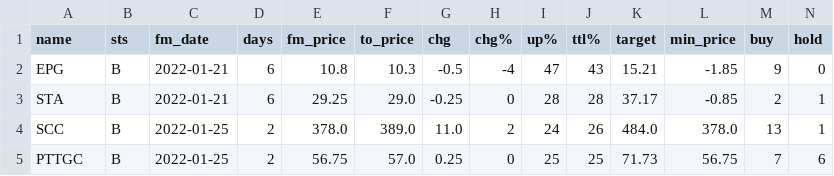
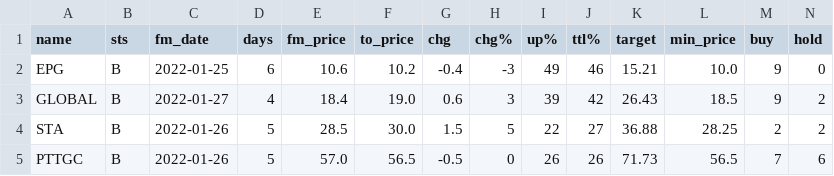
Before and after one commit to santimcs/A8, a CSV file: Data/buy-candidate.csv, drawn as a sheet; only a part is shown; removed rows and columns are numbered as before the commit, all else as after; rows hold the shown columns only; the diff covers the shown part only; the diff names each change by its address in the sheet, - before the commit and + after, or states it on an @@ line.

```diff
--- a/Data/buy-candidate.csv
+++ b/Data/buy-candidate.csv
-C2 (fm_date): 2022-01-21
+C2 (fm_date): 2022-01-25
-E2 (fm_price): 10.8
+E2 (fm_price): 10.6
-F2 (to_price): 10.3
+F2 (to_price): 10.2
-G2 (chg): -0.5
+G2 (chg): -0.4
-H2 (chg%): -4
+H2 (chg%): -3
-I2 (up%): 47
+I2 (up%): 49
-J2 (ttl%): 43
+J2 (ttl%): 46
-L2 (min_price): -1.85
+L2 (min_price): 10.0
+row 3: GLOBAL | B | 2022-01-27 | 4 | 18.4 | 19.0 | 0.6 | 3 | 39 | 42 | 26.43 | 18.5 | 9 | 2
-C4 (fm_date): 2022-01-21
+C4 (fm_date): 2022-01-26
-D4 (days): 6
+D4 (days): 5
-E4 (fm_price): 29.25
+E4 (fm_price): 28.5
-F4 (to_price): 29.0
+F4 (to_price): 30.0
-G4 (chg): -0.25
+G4 (chg): 1.5
-H4 (chg%): 0
+H4 (chg%): 5
-I4 (up%): 28
+I4 (up%): 22
-J4 (ttl%): 28
+J4 (ttl%): 27
-K4 (target): 37.17
+K4 (target): 36.88
-L4 (min_price): -0.85
+L4 (min_price): 28.25
-N4 (hold): 1
+N4 (hold): 2
-row 4: SCC | B | 2022-01-25 | 2 | 378.0 | 389.0 | 11.0 | 2 | 24 | 26 | 484.0 | 378.0 | 13 | 1
-C5 (fm_date): 2022-01-25
+C5 (fm_date): 2022-01-26
-D5 (days): 2
+D5 (days): 5
-E5 (fm_price): 56.75
+E5 (fm_price): 57.0
-F5 (to_price): 57.0
+F5 (to_price): 56.5
-G5 (chg): 0.25
+G5 (chg): -0.5
-I5 (up%): 25
+I5 (up%): 26
-J5 (ttl%): 25
+J5 (ttl%): 26
-L5 (min_price): 56.75
+L5 (min_price): 56.5
```
Also changed, not shown: 4 added rows and 79 edited cells elsewhere in this file, Data/5-day-average.csv, Data/buy-alert.csv, 52 other files.
